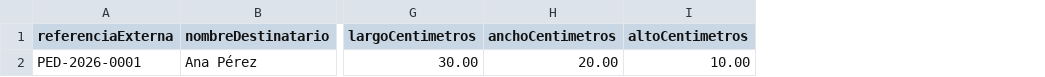
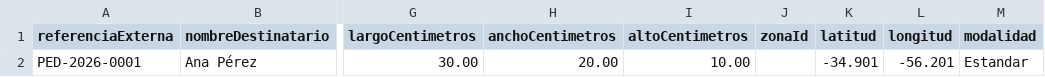
Before and after one commit to NexoRuta/NexoRuta-Frontend, a CSV file: src/NexoRuta.Commerce/wwwroot/plantillas/alta-envios.csv, drawn as a sheet; only a part is shown, gaps mark what is left out; the diff names each change by its address in the sheet, - before the commit and + after, or states it on an @@ line.

Commit message:
feat(CU09,ui): integrate priced admission and unify the four portals
Adds pre-admission destination selection, service and quote confirmation, stored charge breakdown/history, CSV v2, ApiClient and OpenAPI together. Shared shell, semantic tokens, focus/skip navigation, mobile menus, forms, tables and feedback across Commerce, Backoffice, Admin and Tracking.

Verified: 84 contract/client/component tests, 9 destination tests, 2 full-stack Chromium flows and 28 portal/viewport checks (1440/320, axe, keyboard and 200% text). External calls blocked; permanent=false preserved. Content-identical tree to local a23daba.

```diff
--- a/src/NexoRuta.Commerce/wwwroot/plantillas/alta-envios.csv
+++ b/src/NexoRuta.Commerce/wwwroot/plantillas/alta-envios.csv
+column J (zonaId), empty
+column K (latitud), row 2: -34.901
+column L (longitud), row 2: -56.201
+column M (modalidad), row 2: Estandar
```
Also changed, not shown: 47 other files.
